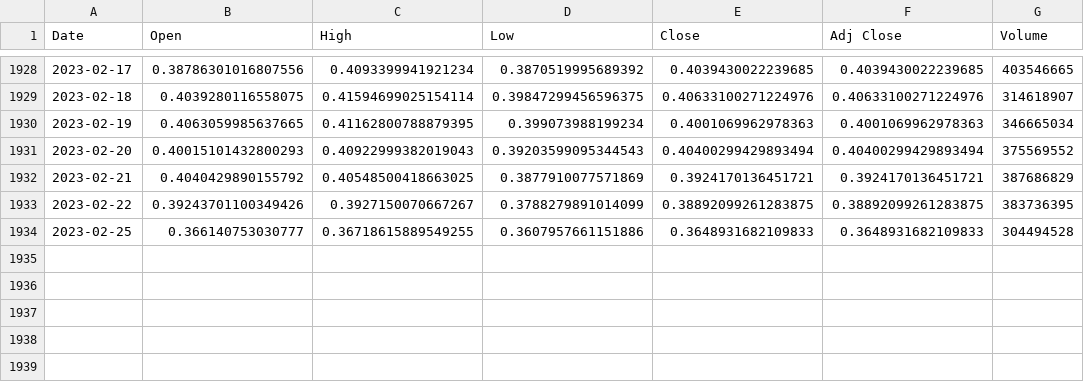
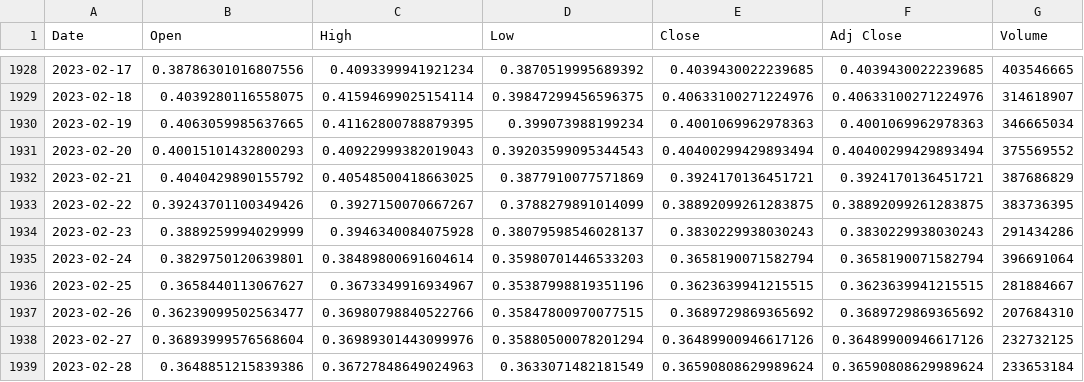
Before and after one commit to vorobeij/backtesting, a CSV file: src/data/ADA-USD.csv, drawn as a sheet; only a part is shown, gaps mark what is left out.

```diff
--- a/src/data/ADA-USD.csv
+++ b/src/data/ADA-USD.csv
@@ -1933,2 +1933,7 @@ Date,Open,High,Low,Close,Adj Close,Volume
 2023-02-22,0.39243701100349426,0.3927150070667267,0.3788279891014099,0.38892099261283875,0.38892099261283875,383736395
-2023-02-25,0.366140753030777,0.36718615889549255,0.3607957661151886,0.3648931682109833,0.3648931682109833,304494528
+2023-02-23,0.3889259994029999,0.3946340084075928,0.38079598546028137,0.3830229938030243,0.3830229938030243,291434286
+2023-02-24,0.3829750120639801,0.38489800691604614,0.35980701446533203,0.3658190071582794,0.3658190071582794,396691064
+2023-02-25,0.3658440113067627,0.3673349916934967,0.35387998819351196,0.3623639941215515,0.3623639941215515,281884667
+2023-02-26,0.36239099502563477,0.36980798840522766,0.35847800970077515,0.3689729869365692,0.3689729869365692,207684310
+2023-02-27,0.36893999576568604,0.36989301443099976,0.35880500078201294,0.36489900946617126,0.36489900946617126,232732125
+2023-02-28,0.3648851215839386,0.36727848649024963,0.3633071482181549,0.36590808629989624,0.36590808629989624,233653184
```
Also changed, not shown: src/data/AR-USD.csv, src/data/ATOM-USD.csv, 6 other files.
